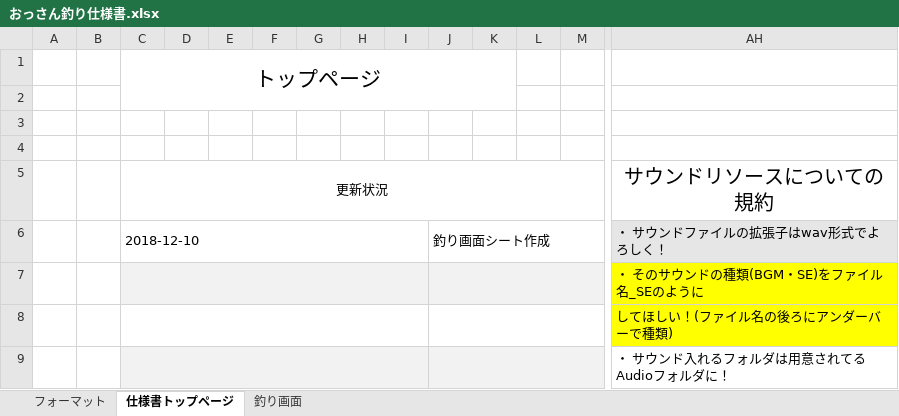
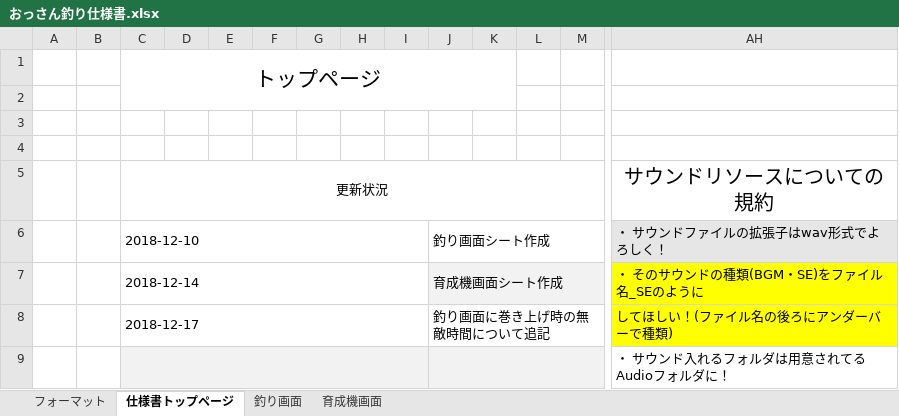
Before and after one commit to ITSUKI0910/UncleGame, an Excel workbook: 企画書&仕様書/おっさん釣り仕様書.xlsx, sheet 仕様書トップページ, drawn as a sheet; only a part is shown, gaps mark what is left out; values as stored, in another font and other column widths than the file's, no borders; conditional formats not drawn; removed rows and columns are numbered as before the commit, all else as after; rows hold the shown columns only; the diff names each change by its address in the sheet, - before the commit and + after, or states it on an @@ line.

```diff
--- a/企画書&仕様書/おっさん釣り仕様書.xlsx (sheet 仕様書トップページ)
+++ b/企画書&仕様書/おっさん釣り仕様書.xlsx (sheet 仕様書トップページ)
+sheet tab: 育成機画面
-row 7:  |  |  |  |  |  |  |  |  |  |  |  |  | ・ そのサウンドの種類(BGM・SE)をファイル名_SEのように
-row 8:  |  |  |  |  |  |  |  |  |  |  |  |  | してほしい！(ファイル名の後ろにアンダーバーで種類)
+row 7:  |  | 2018-12-14 |  |  |  |  |  |  | 育成機画面シート作成 |  |  |  | ・ そのサウンドの種類(BGM・SE)をファイル名_SEのように
+row 8:  |  | 2018-12-17 |  |  |  |  |  |  | 釣り画面に巻き上げ時の無敵時間について追記 |  |  |  | してほしい！(ファイル名の後ろにアンダーバーで種類)
```
Also changed, not shown: sheet 釣り画面, charts or pictures.
